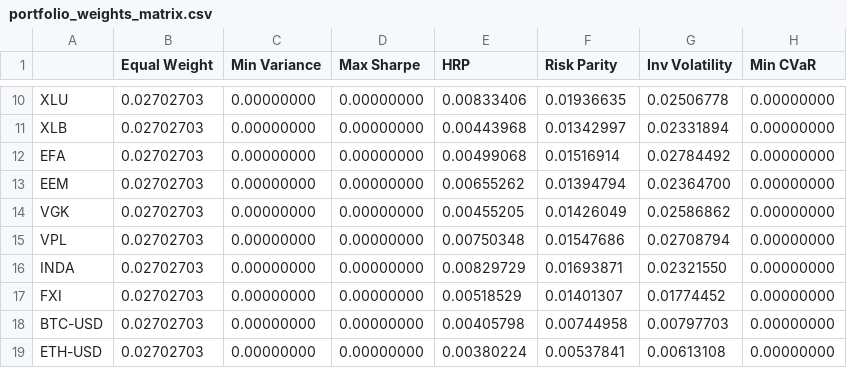
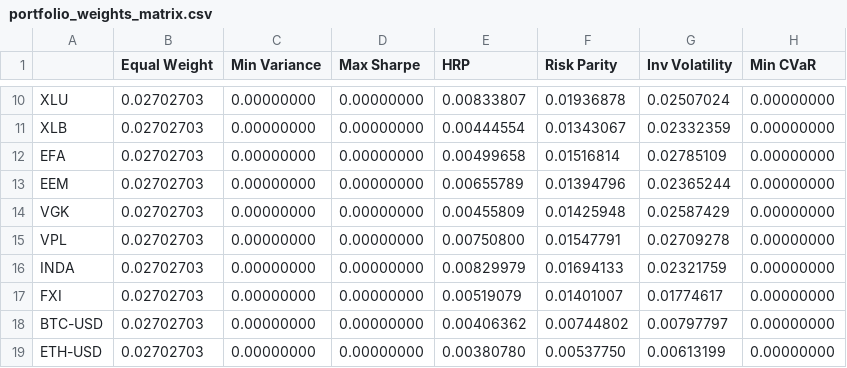
Before and after one commit to sercaanoncu/quantverse, a CSV file: data/processed/portfolio_weights_matrix.csv, drawn as a sheet; only a part is shown, gaps mark what is left out; the diff covers the shown part only; the diff names each change by its address in the sheet, - before the commit and + after, or states it on an @@ line.

```diff
--- a/data/processed/portfolio_weights_matrix.csv
+++ b/data/processed/portfolio_weights_matrix.csv
-E10 (HRP): 0.00833406
+E10 (HRP): 0.00833807
-F10 (Risk Parity): 0.01936635
+F10 (Risk Parity): 0.01936878
-G10 (Inv Volatility): 0.02506778
+G10 (Inv Volatility): 0.02507024
-E11 (HRP): 0.00443968
+E11 (HRP): 0.00444554
-F11 (Risk Parity): 0.01342997
+F11 (Risk Parity): 0.01343067
-G11 (Inv Volatility): 0.02331894
+G11 (Inv Volatility): 0.02332359
-E12 (HRP): 0.00499068
+E12 (HRP): 0.00499658
-F12 (Risk Parity): 0.01516914
+F12 (Risk Parity): 0.01516814
-G12 (Inv Volatility): 0.02784492
+G12 (Inv Volatility): 0.02785109
-E13 (HRP): 0.00655262
+E13 (HRP): 0.00655789
-F13 (Risk Parity): 0.01394794
+F13 (Risk Parity): 0.01394796
-G13 (Inv Volatility): 0.02364700
+G13 (Inv Volatility): 0.02365244
-E14 (HRP): 0.00455205
+E14 (HRP): 0.00455809
-F14 (Risk Parity): 0.01426049
+F14 (Risk Parity): 0.01425948
-G14 (Inv Volatility): 0.02586862
+G14 (Inv Volatility): 0.02587429
-E15 (HRP): 0.00750348
+E15 (HRP): 0.00750800
-F15 (Risk Parity): 0.01547686
+F15 (Risk Parity): 0.01547791
-G15 (Inv Volatility): 0.02708794
+G15 (Inv Volatility): 0.02709278
-E16 (HRP): 0.00829729
+E16 (HRP): 0.00829979
-F16 (Risk Parity): 0.01693871
+F16 (Risk Parity): 0.01694133
-G16 (Inv Volatility): 0.02321550
+G16 (Inv Volatility): 0.02321759
-E17 (HRP): 0.00518529
+E17 (HRP): 0.00519079
-F17 (Risk Parity): 0.01401307
+F17 (Risk Parity): 0.01401007
-G17 (Inv Volatility): 0.01774452
+G17 (Inv Volatility): 0.01774617
-E18 (HRP): 0.00405798
+E18 (HRP): 0.00406362
-F18 (Risk Parity): 0.00744958
+F18 (Risk Parity): 0.00744802
-G18 (Inv Volatility): 0.00797703
+G18 (Inv Volatility): 0.00797797
-E19 (HRP): 0.00380224
+E19 (HRP): 0.00380780
-F19 (Risk Parity): 0.00537841
+F19 (Risk Parity): 0.00537750
-G19 (Inv Volatility): 0.00613108
+G19 (Inv Volatility): 0.00613199
```
Also changed, not shown: 106 edited cells elsewhere in this file, data/processed/data_quality_report.csv, data/processed/ml_downside_risk_feature_importance.csv, 42 other files.
